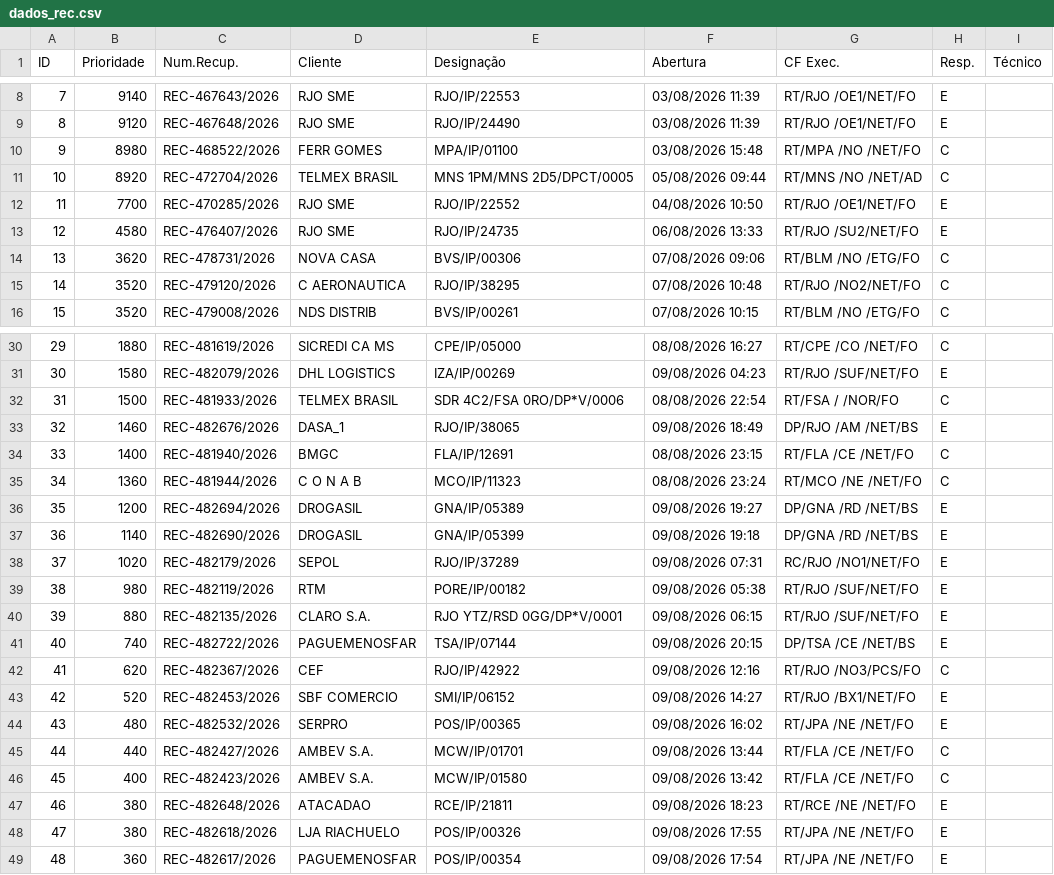
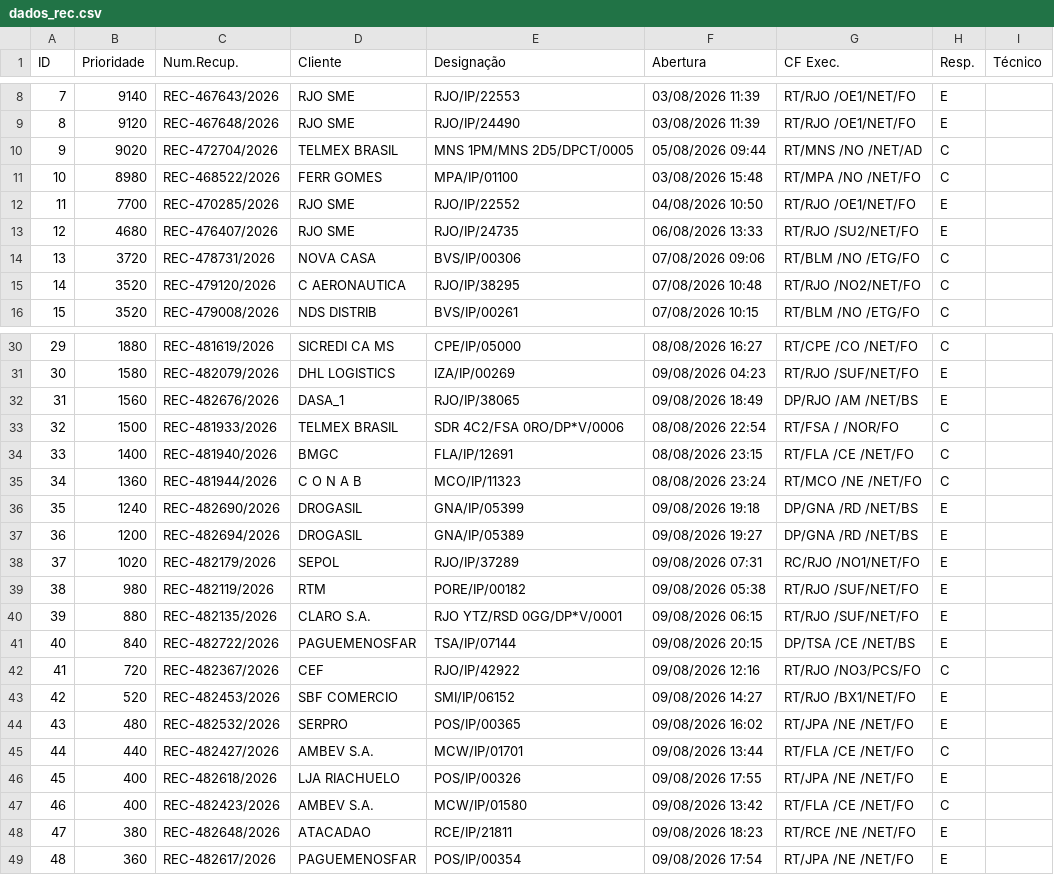
Before and after one commit to cpralonrj-pralon/embratel-sir, a CSV file: dados_rec.csv, drawn as a sheet; only a part is shown, gaps mark what is left out; removed rows and columns are numbered as before the commit, all else as after; the diff covers the shown part only; the diff names each change by its address in the sheet, - before the commit and + after, or states it on an @@ line.

```diff
--- a/dados_rec.csv
+++ b/dados_rec.csv
+row 10: 9 | 9020 | REC-472704/2026 | TELMEX BRASIL | MNS 1PM/MNS 2D5/DPCT/0005 | 05/08/2026 09:44 | RT/MNS /NO /NET/AD | C
@@ column A (ID) renumbered between rows 11 and 48 @@
-row 11: 10 | 8920 | REC-472704/2026 | TELMEX BRASIL | MNS 1PM/MNS 2D5/DPCT/0005 | 05/08/2026 09:44 | RT/MNS /NO /NET/AD | C
-B13 (Prioridade): 4580
+B13 (Prioridade): 4680
-B14 (Prioridade): 3620
+B14 (Prioridade): 3720
+row 32: 31 | 1560 | REC-482676/2026 | DASA_1 | RJO/IP/38065 | 09/08/2026 18:49 | DP/RJO /AM /NET/BS | E
-row 33: 32 | 1460 | REC-482676/2026 | DASA_1 | RJO/IP/38065 | 09/08/2026 18:49 | DP/RJO /AM /NET/BS | E
+row 36: 35 | 1240 | REC-482690/2026 | DROGASIL | GNA/IP/05399 | 09/08/2026 19:18 | DP/GNA /RD /NET/BS | E
-row 37: 36 | 1140 | REC-482690/2026 | DROGASIL | GNA/IP/05399 | 09/08/2026 19:18 | DP/GNA /RD /NET/BS | E
-B41 (Prioridade): 740
+B41 (Prioridade): 840
-B42 (Prioridade): 620
+B42 (Prioridade): 720
+row 46: 45 | 400 | REC-482618/2026 | LJA RIACHUELO | POS/IP/00326 | 09/08/2026 17:55 | RT/JPA /NE /NET/FO | E
-row 48: 47 | 380 | REC-482618/2026 | LJA RIACHUELO | POS/IP/00326 | 09/08/2026 17:55 | RT/JPA /NE /NET/FO | E
```
Also changed, not shown: 2 edited cells elsewhere in this file, dados_ral.csv, dados_ral_enriched.csv, 2 other files.
